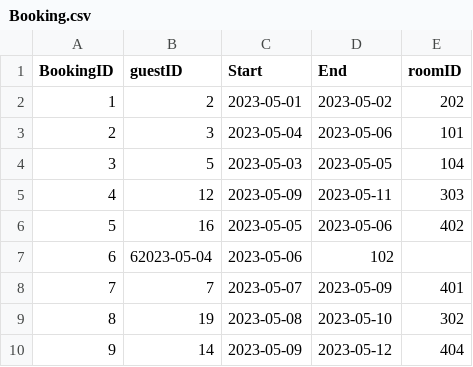
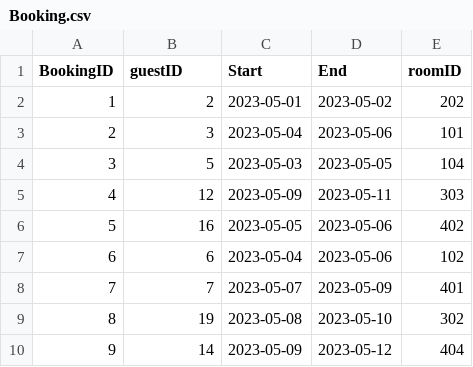
Before and after one commit to Noe97663/Motel460, a CSV file: data/Booking.csv, drawn as a sheet; only a part is shown.

```diff
--- a/data/Booking.csv
+++ b/data/Booking.csv
@@ -6,3 +6,3 @@ BookingID,guestID,Start,End,roomID
 5,16,2023-05-05,2023-05-06,402
-6,62023-05-04,2023-05-06,102
+6,6,2023-05-04,2023-05-06,102
 7,7,2023-05-07,2023-05-09,401
```
Also changed, not shown: 5 other files.
